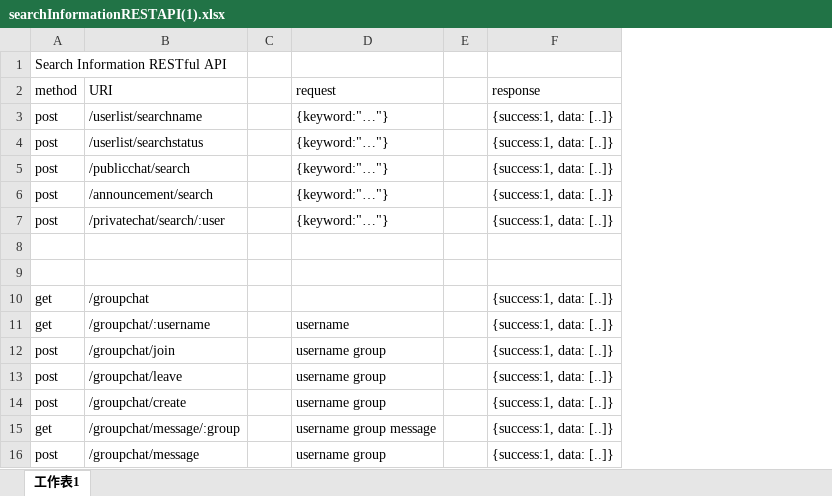
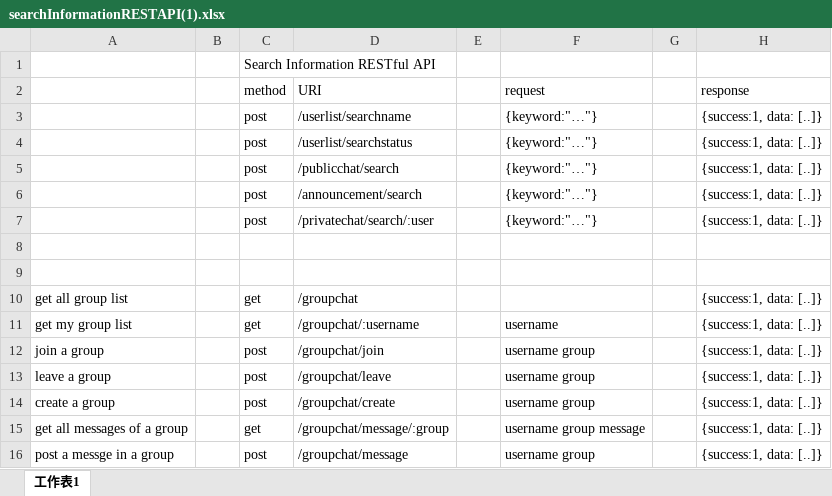
Before and after one commit to ShuangZhangD/Emergency-Social-Network, an Excel workbook: doc/searchInformationRESTAPI(1).xlsx, sheet 工作表1, drawn as a sheet; values as stored, in another font and other column widths than the file's, no borders; the diff names each change by its address in the sheet, - before the commit and + after, or states it on an @@ line.

```diff
--- a/doc/searchInformationRESTAPI(1).xlsx (sheet 工作表1)
+++ b/doc/searchInformationRESTAPI(1).xlsx (sheet 工作表1)
+column A, rows 10-16: get all group list | get my group list | join a group | leave a group | create a group | get all messages of a group | post a messge in a group
+column B, empty
```
Also changed, not shown: 1 other file.
